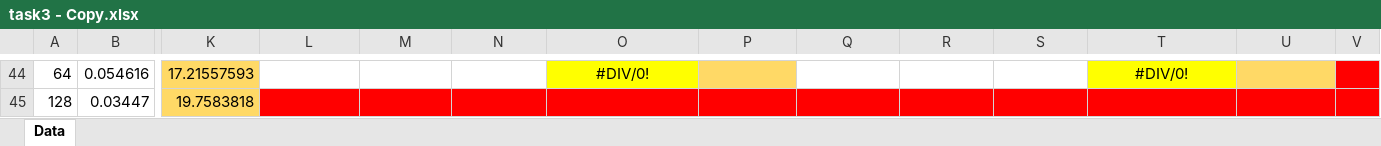
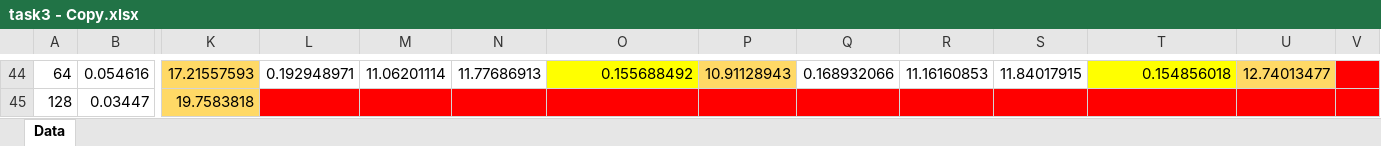
Before and after one commit to sshe0113/FIT3143_lab01, an Excel workbook: Lab 02/graph/task3 - Copy.xlsx, sheet Data, drawn as a sheet; only a part is shown, gaps mark what is left out; values as stored, in another font and other column widths than the file's, no borders; the diff covers the shown part only; the diff names each change by its address in the sheet, - before the commit and + after, or states it on an @@ line.

Commit message:
Update data

```diff
--- a/Lab 02/graph/task3 - Copy.xlsx (sheet Data)
+++ b/Lab 02/graph/task3 - Copy.xlsx (sheet Data)
-L44: (empty)
+L44: 0.192948971
-M44: (empty)
+M44: 11.06201114
-N44: (empty)
+N44: 11.77686913
-O44 alignment: center
+O44 alignment: right
-O44: #DIV/0!
+O44: 0.155688492
-P44: (empty)
+P44: 10.91128943
-Q44: (empty)
+Q44: 0.168932066
-R44: (empty)
+R44: 11.16160853
-S44: (empty)
+S44: 11.84017915
-T44 alignment: center
+T44 alignment: right
-T44: #DIV/0!
+T44: 0.154856018
-U44: (empty)
+U44: 12.74013477
```
Also changed, not shown: 110 edited cells and cell formats elsewhere in this sheet, 6 other files.
